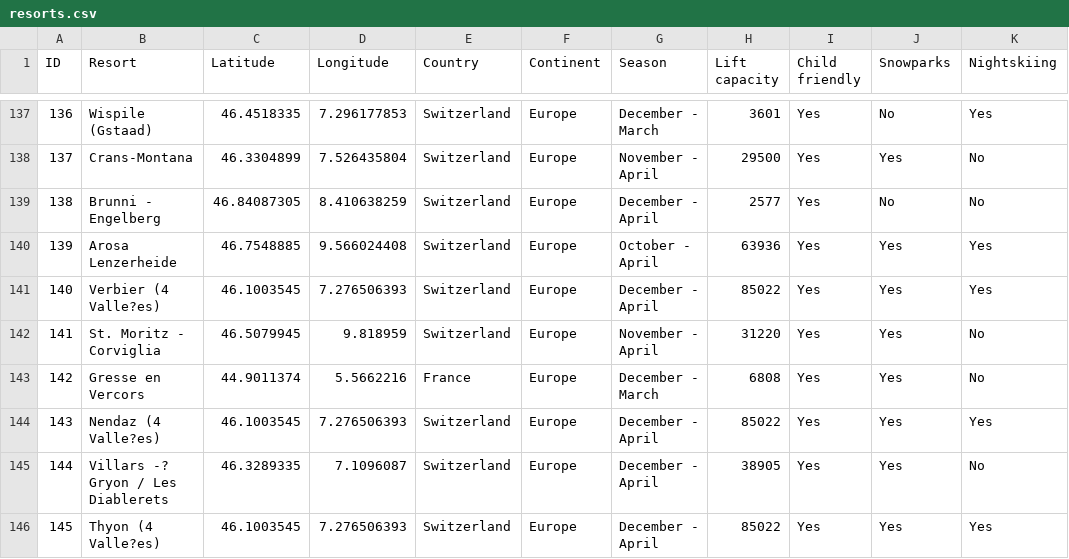
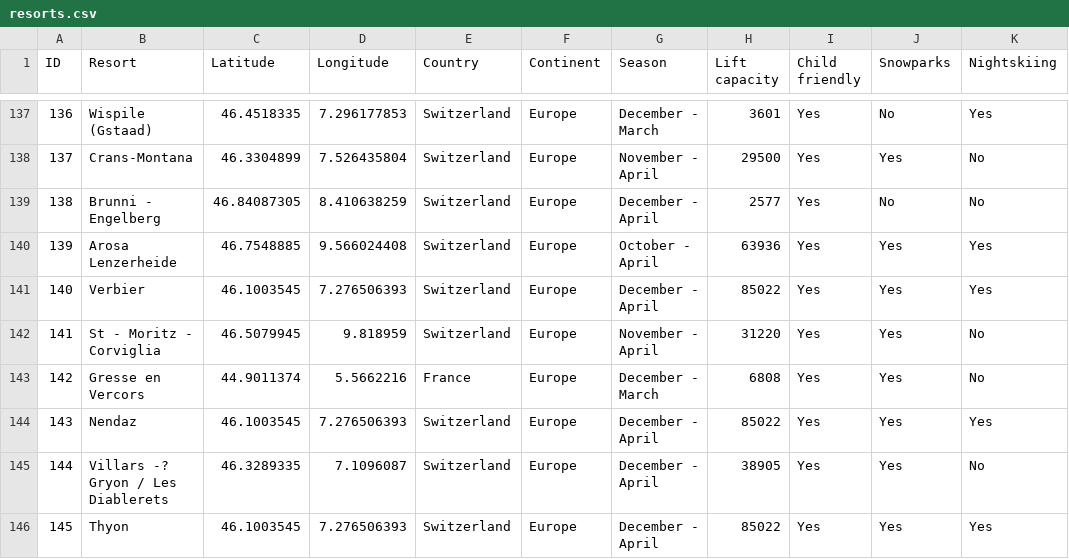
Before and after one commit to AwesomeBalogh/Portfolio-Project-3, a CSV file: resorts.csv, drawn as a sheet; only a part is shown, gaps mark what is left out; the diff covers the shown part only; the diff names each change by its address in the sheet, - before the commit and + after, or states it on an @@ line.

```diff
--- a/resorts.csv
+++ b/resorts.csv
-B141 (Resort): Verbier (4 Valle?es)
+B141 (Resort): Verbier
-B142 (Resort): St. Moritz - Corviglia
+B142 (Resort): St - Moritz - Corviglia
-B144 (Resort): Nendaz (4 Valle?es)
+B144 (Resort): Nendaz
-B146 (Resort): Thyon (4 Valle?es)
+B146 (Resort): Thyon
```
Also changed, not shown: 42 edited cells elsewhere in this file, 2 other files.
